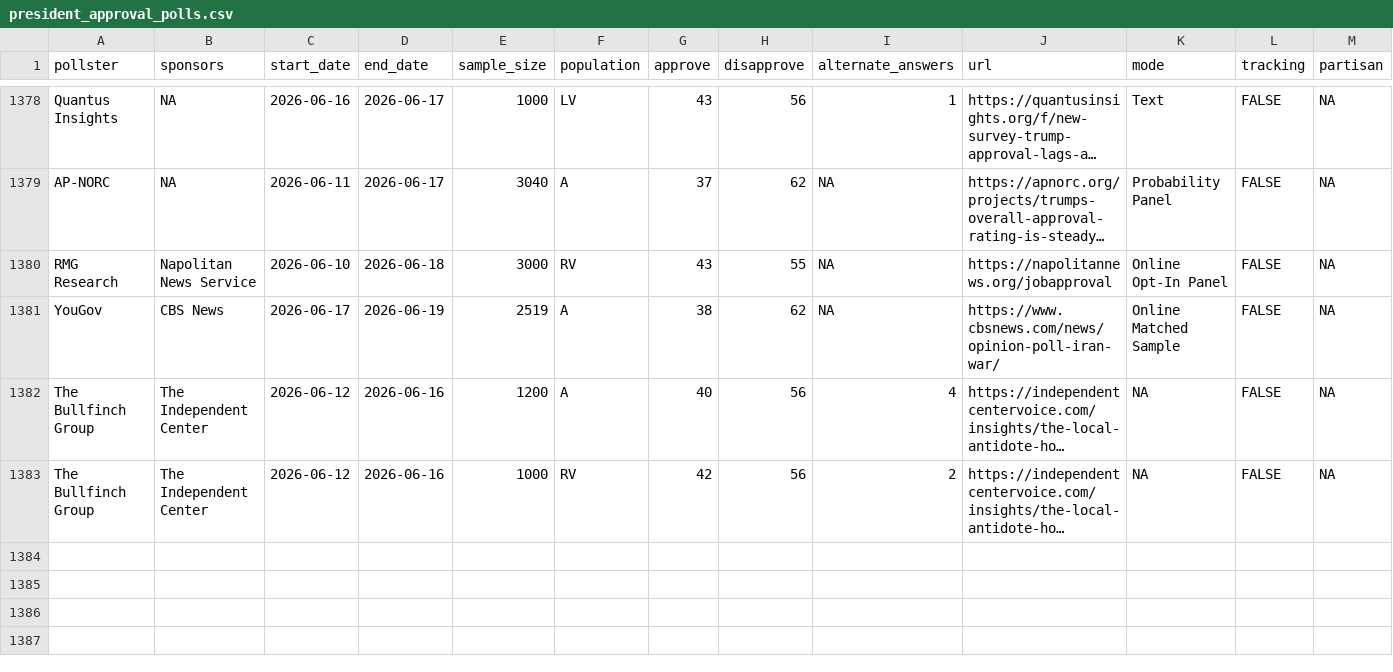
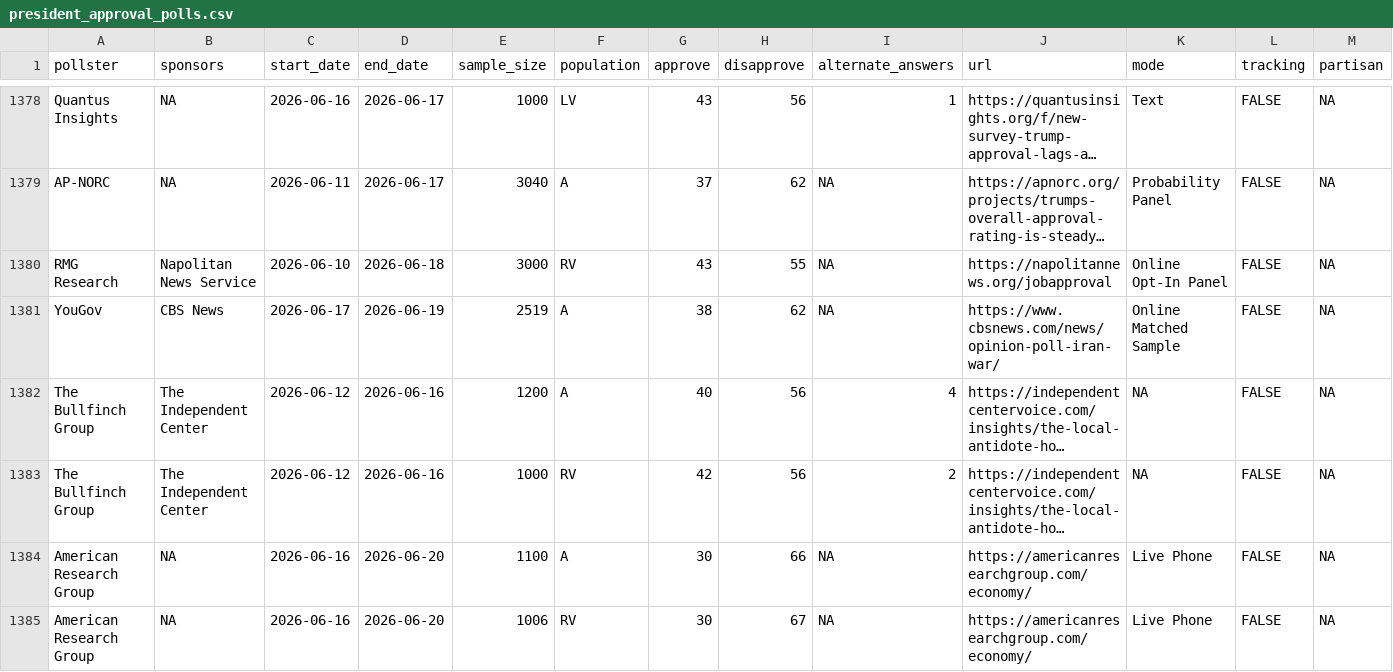
Before and after one commit to Hackquantumcpp/snoutcounter-backend, a CSV file: data/president_approval_polls.csv, drawn as a sheet; only a part is shown, gaps mark what is left out; long unchanged cells end in …; rows hold the shown columns only; the diff names each change by its address in the sheet, - before the commit and + after, or states it on an @@ line.

```diff
--- a/data/president_approval_polls.csv
+++ b/data/president_approval_polls.csv
+row 1384: American Research Group | NA | 2026-06-16 | 2026-06-20 | 1100 | A | 30 | 66 | NA | https://americanresearchgroup.com/economy/ | Live Phone | FALSE | NA
+row 1385: American Research Group | NA | 2026-06-16 | 2026-06-20 | 1006 | RV | 30 | 67 | NA | https://americanresearchgroup.com/economy/ | Live Phone | FALSE | NA
```
Also changed, not shown: averages/presidential_2026_iran_war_approvals.csv, averages/presidential_RV_approval.csv, 8 other files.
